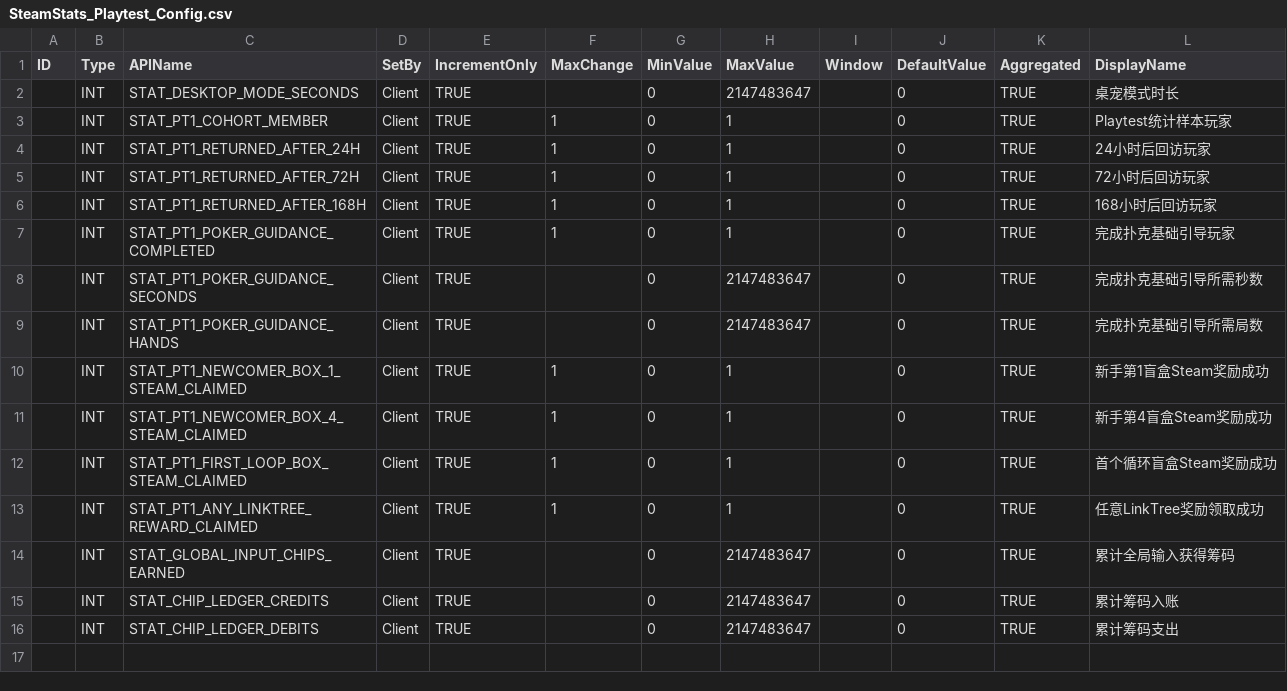
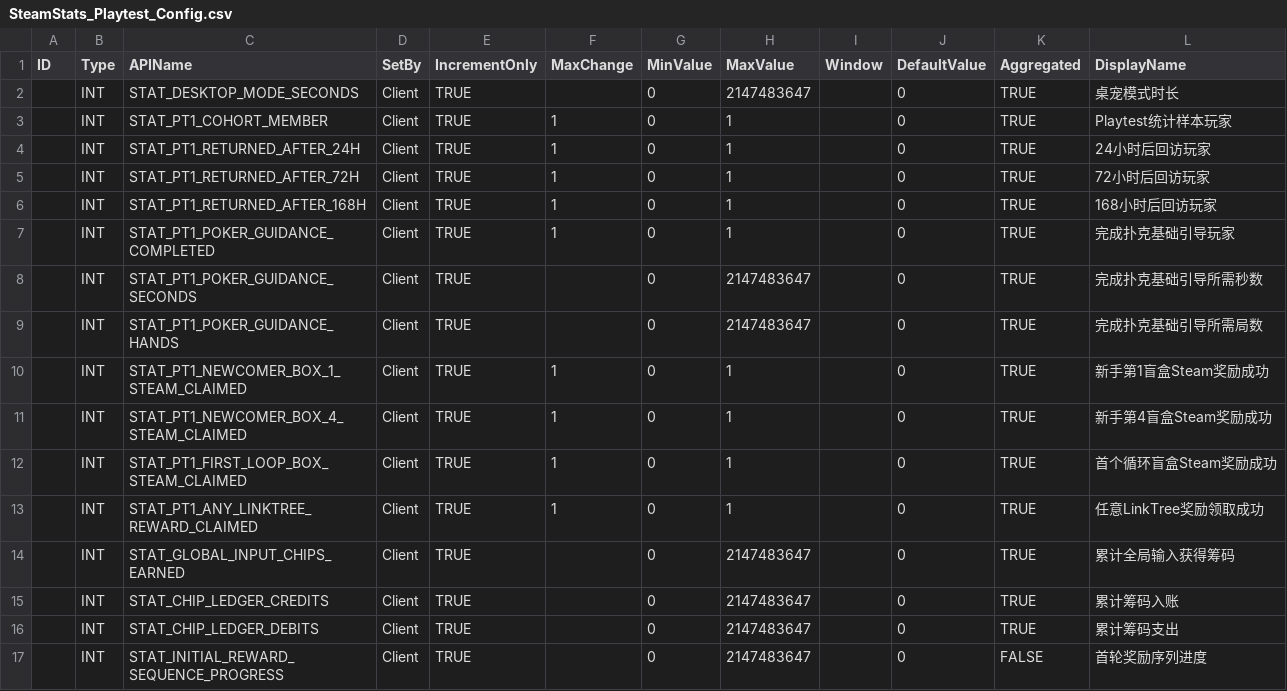
Before and after one commit to SeananTQ/lucky-dog-pub-2026, a CSV file: lucky-steamworks/player-statistic/SteamStats_Playtest_Config.csv, drawn as a sheet.

```diff
--- a/lucky-steamworks/player-statistic/SteamStats_Playtest_Config.csv
+++ b/lucky-steamworks/player-statistic/SteamStats_Playtest_Config.csv
@@ -16 +16,2 @@
 ,INT,STAT_CHIP_LEDGER_DEBITS,Client,TRUE,,0,2147483647,,0,TRUE,累计筹码支出
+,INT,STAT_INITIAL_REWARD_SEQUENCE_PROGRESS,Client,TRUE,,0,2147483647,,0,FALSE,首轮奖励序列进度
```
Also changed, not shown: lucky-dog-rise/Data/Localization/LocalizationText.csv, 11 other files.
